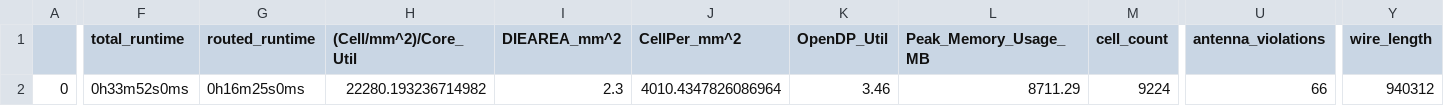
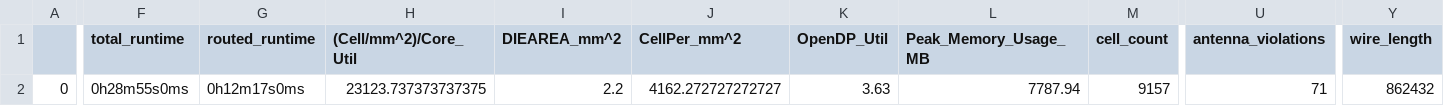
Before and after one commit to SerdarUnal132/pwm_openmpw, a CSV file: signoff/pwm/final_summary_report.csv, drawn as a sheet; only a part is shown, gaps mark what is left out; the diff covers the shown part only; the diff names each change by its address in the sheet, - before the commit and + after, or states it on an @@ line.

Commit message:
pdk updated, area decreased to overcome density violation

```diff
--- a/signoff/pwm/final_summary_report.csv
+++ b/signoff/pwm/final_summary_report.csv
-F2 (total_runtime): 0h33m52s0ms
+F2 (total_runtime): 0h28m55s0ms
-G2 (routed_runtime): 0h16m25s0ms
+G2 (routed_runtime): 0h12m17s0ms
-H2 ((Cell/mm^2)/Core_Util): 22280.193236714982
+H2 ((Cell/mm^2)/Core_Util): 23123.737373737375
-I2 (DIEAREA_mm^2): 2.3
+I2 (DIEAREA_mm^2): 2.2
-J2 (CellPer_mm^2): 4010.4347826086964
+J2 (CellPer_mm^2): 4162.272727272727
-K2 (OpenDP_Util): 3.46
+K2 (OpenDP_Util): 3.63
-L2 (Peak_Memory_Usage_MB): 8711.29
+L2 (Peak_Memory_Usage_MB): 7787.94
-M2 (cell_count): 9224
+M2 (cell_count): 9157
-U2 (antenna_violations): 66
+U2 (antenna_violations): 71
-Y2 (wire_length): 940312
+Y2 (wire_length): 862432
```
Also changed, not shown: 16 edited cells elsewhere in this file, signoff/user_project_wrapper/final_summary_report.csv, 20 other files.
